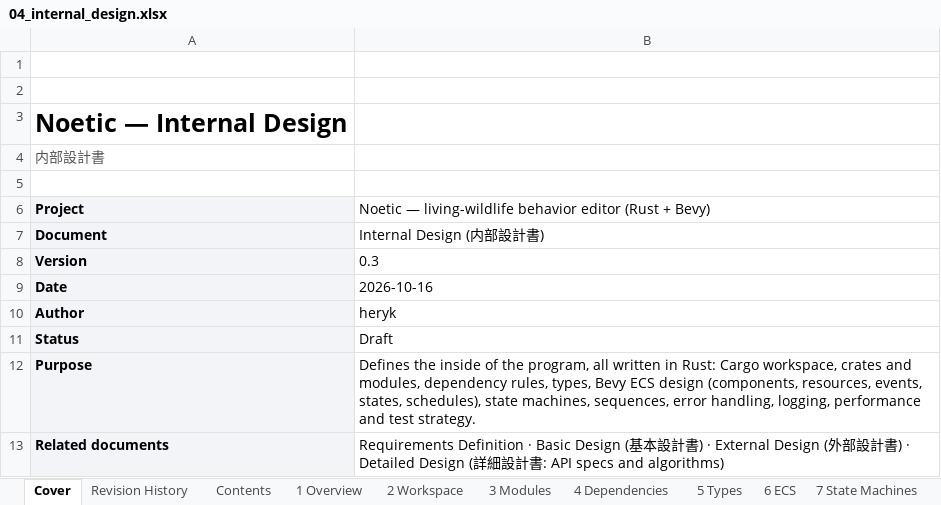
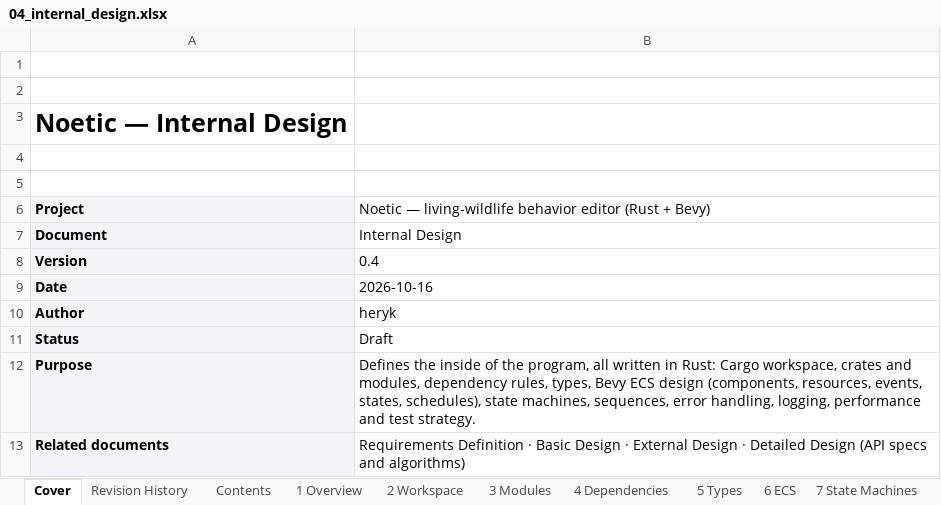
Before and after one commit to Heryk13/noetic, an Excel workbook: docs/04_internal_design.xlsx, sheet Cover, drawn as a sheet; values as stored, in another font and other column widths than the file's, no borders; the diff names each change by its address in the sheet, - before the commit and + after, or states it on an @@ line.

```diff
--- a/docs/04_internal_design.xlsx (sheet Cover)
+++ b/docs/04_internal_design.xlsx (sheet Cover)
-A4: 内部設計書
+A4: (empty)
-B7: Internal Design (内部設計書)
+B7: Internal Design
-B8: 0.3
+B8: 0.4
-B13: …Basic Design (基本設計書) · External Design (外部設計書) · Detailed Design (詳細設計書: API specs and…
+B13: …Basic Design · External Design · Detailed Design (API specs and…
```
Also changed, not shown: sheet Revision History, docs/02_basic_design.xlsx, docs/05_detailed_design.xlsx, 1 other file.
